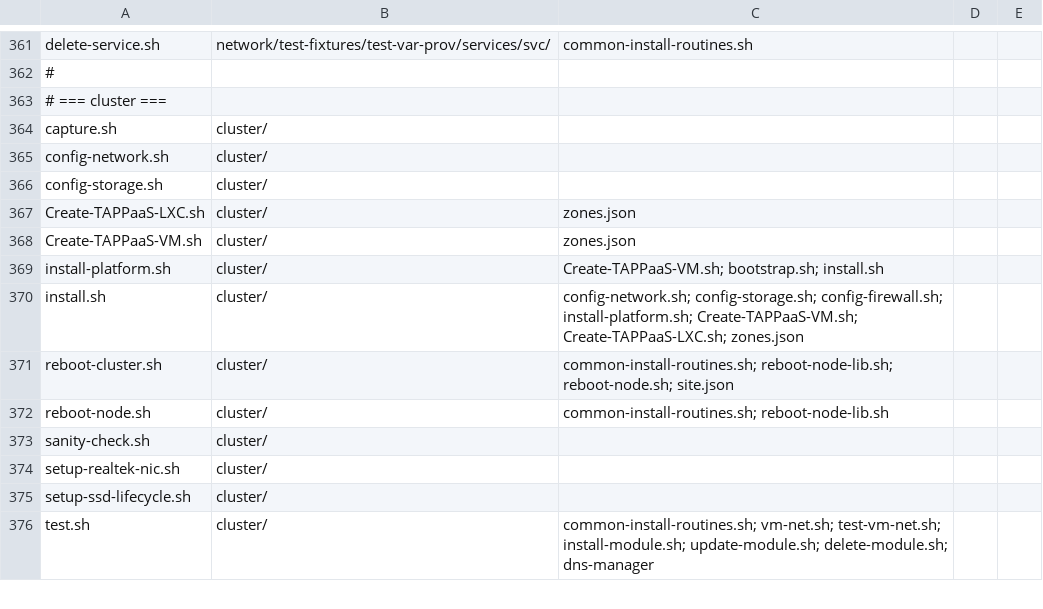
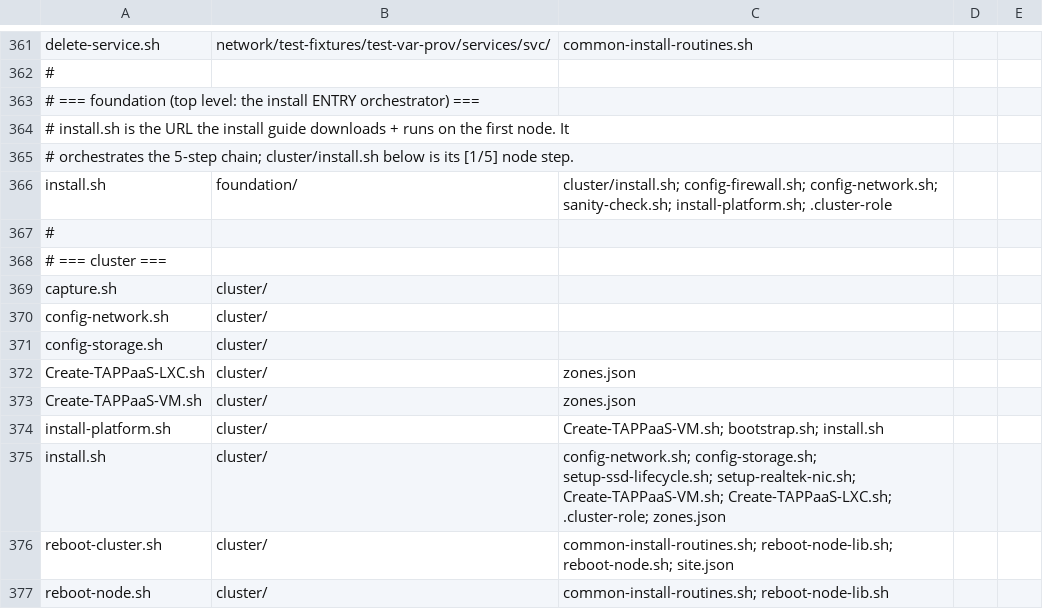
Before and after one commit to TAPPaaS/TAPPaaS, a CSV file: src/foundation/DEPENDENCIES.csv, drawn as a sheet; only a part is shown, gaps mark what is left out; the shorter side is filled out with more unchanged rows.

```diff
--- a/src/foundation/DEPENDENCIES.csv
+++ b/src/foundation/DEPENDENCIES.csv
@@ -362,2 +362,7 @@ delete-service.sh,network/test-fixtures/test-var-prov/services/svc/,common-insta
 #
+# === foundation (top level: the install ENTRY orchestrator) ===
+# install.sh is the URL the install guide downloads + runs on the first node. It
+# orchestrates the 5-step chain; cluster/install.sh below is its [1/5] node step.
+install.sh,foundation/,cluster/install.sh; config-firewall.sh; config-network.sh; sanity-check.sh; install-platform.sh; .cluster-role
+#
 # === cluster ===
@@ -369,3 +374,3 @@ Create-TAPPaaS-VM.sh,cluster/,zones.json
 install-platform.sh,cluster/,Create-TAPPaaS-VM.sh; bootstrap.sh; install.sh
-install.sh,cluster/,config-network.sh; config-storage.sh; config-firewall.sh; install-platform.sh; Create-TAPPaaS-VM.sh; Create-TAPPaaS-LXC.sh; zones.json
+install.sh,cluster/,config-network.sh; config-storage.sh; setup-ssd-lifecycle.sh; setup-realtek-nic.sh; Create-TAPPaaS-VM.sh; Create-TAPPaaS-LXC.sh; .cluster-role; zones.json
 reboot-cluster.sh,cluster/,common-install-routines.sh; reboot-node-lib.sh; reboot-node.sh; site.json
```
Also changed, not shown: 1 other file.
